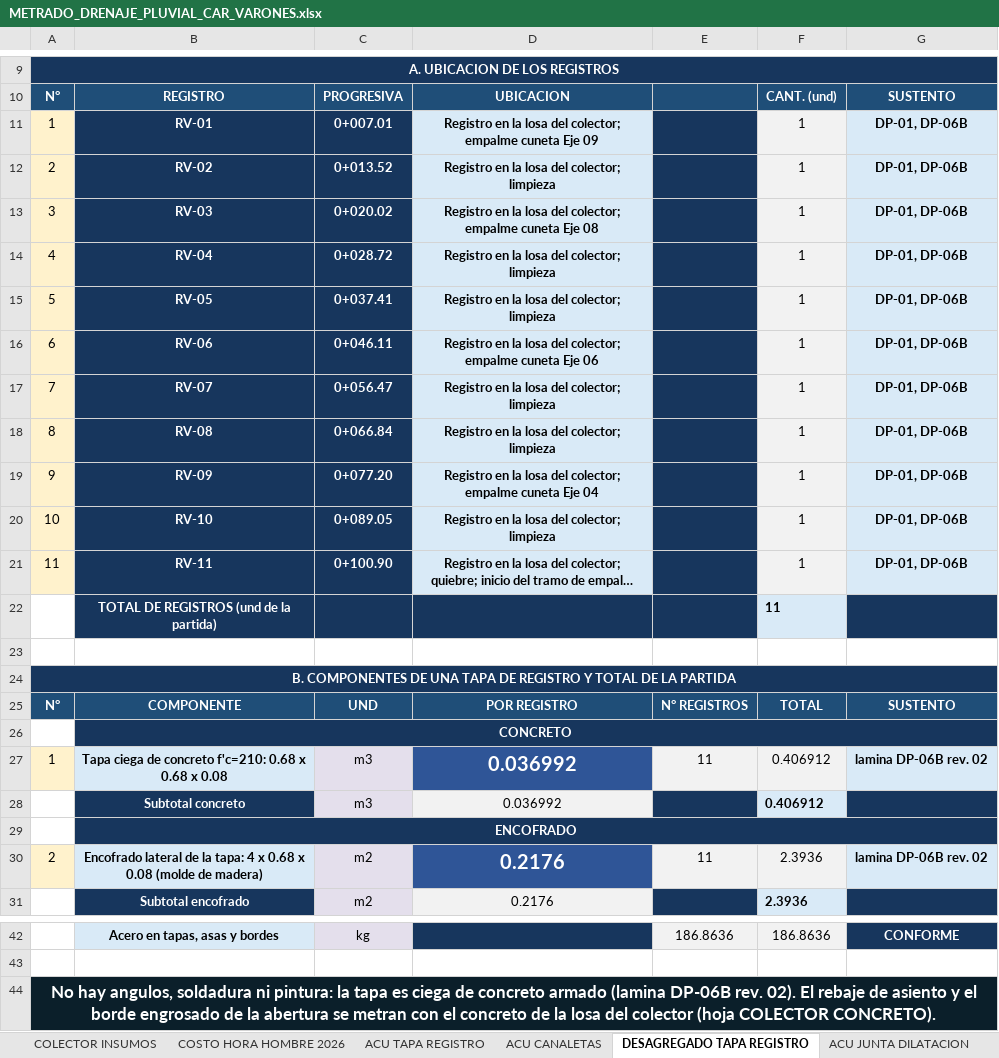
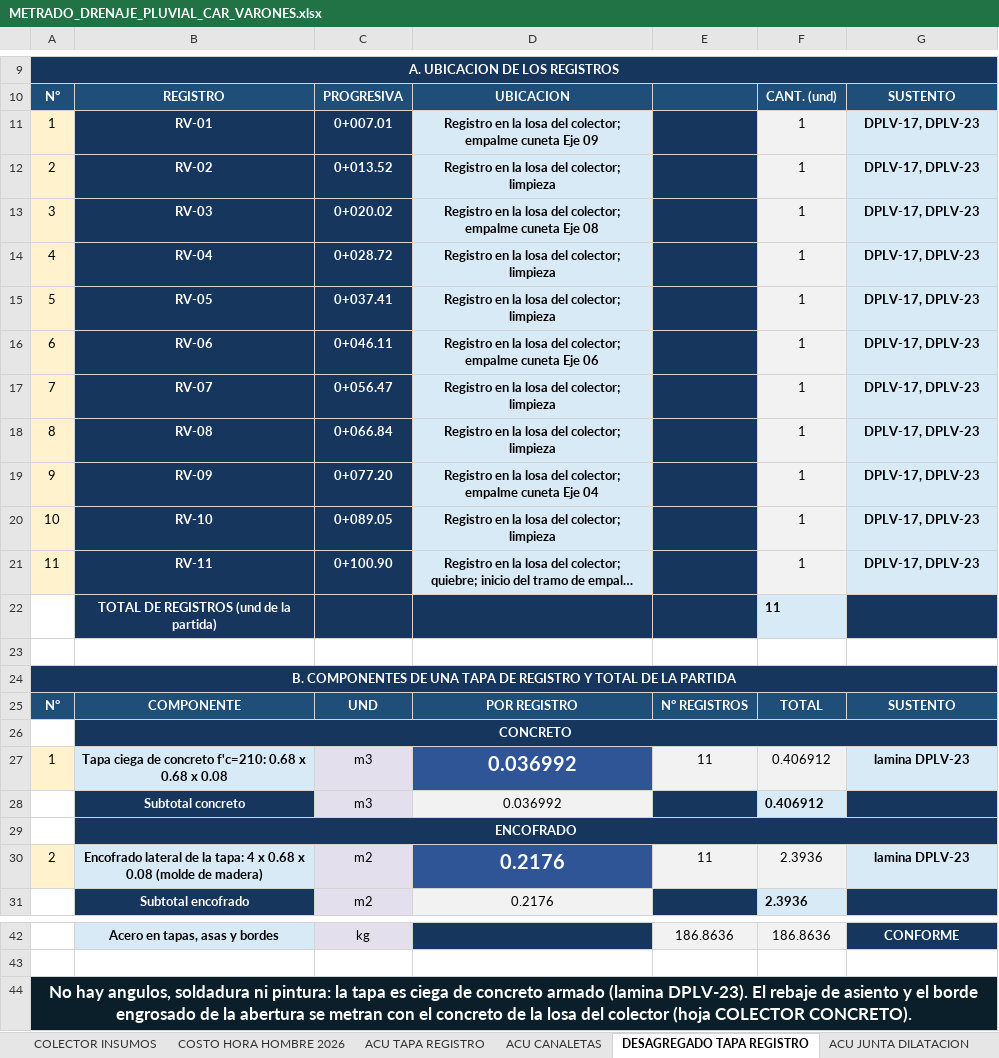
Before and after one commit to josedelcarmenpizarrosuarez10-debug/holaaa, an Excel workbook: insumos/metrados_vigentes/METRADO_DRENAJE_PLUVIAL_CAR_VARONES.xlsx, sheet DESAGREGADO TAPA REGISTRO, drawn as a sheet; only a part is shown, gaps mark what is left out; long unchanged cells end in …; values as stored, in another font and other column widths than the file's, no borders; the diff names each change by its address in the sheet, - before the commit and + after, or states it on an @@ line.

```diff
--- a/insumos/metrados_vigentes/METRADO_DRENAJE_PLUVIAL_CAR_VARONES.xlsx (sheet DESAGREGADO TAPA REGISTRO)
+++ b/insumos/metrados_vigentes/METRADO_DRENAJE_PLUVIAL_CAR_VARONES.xlsx (sheet DESAGREGADO TAPA REGISTRO)
-G11:G21: DP-01, DP-06B
+G11:G21: DPLV-17, DPLV-23
-G27: lamina DP-06B rev. 02
+G27: lamina DPLV-23
-G30: lamina DP-06B rev. 02
+G30: lamina DPLV-23
-A44: …armado (lamina DP-06B rev. 02). El rebaje…
+A44: …armado (lamina DPLV-23). El rebaje…
```
Also changed, not shown: sheet COLECTOR PARAMETROS, sheet COLECTOR REGISTROS Y TAPAS, sheet DESAGREGADO LLORADEROS, sheet COLECTOR JUNTAS Y EMPALMES, sheet COLECTOR ACERO, sheet COLECTOR CONCRETO, 8 more sheets, 3 other files.
